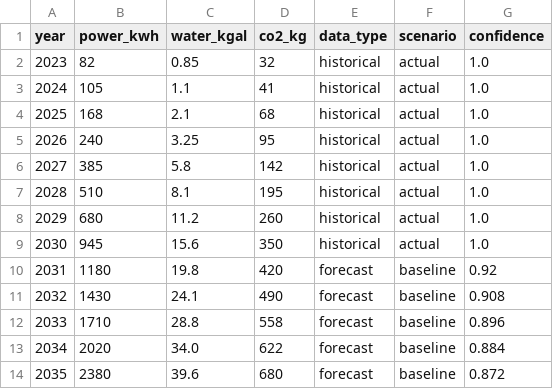
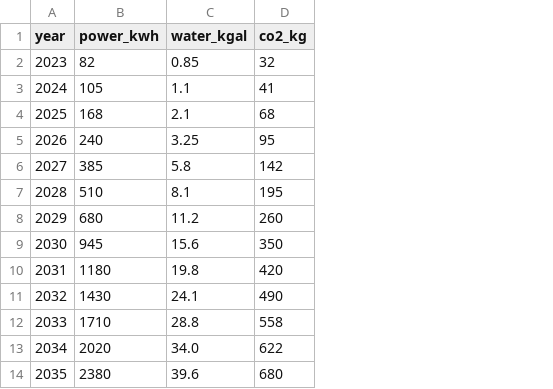
Before and after one commit to SKDevGitHub/pickhacks_2026, a CSV file: data/forecast_per_intersection.csv, drawn as a sheet; only a part is shown; the diff names each change by its address in the sheet, - before the commit and + after, or states it on an @@ line.

```diff
--- a/data/forecast_per_intersection.csv
+++ b/data/forecast_per_intersection.csv
-column E (data_type), rows 2-14: historical | historical | historical | historical | historical | historical | historical | historical | forecast | forecast | forecast | forecast | forecast
-column F (scenario), rows 2-14: actual | actual | actual | actual | actual | actual | actual | actual | baseline | baseline | baseline | baseline | baseline
-column G (confidence), rows 2-14: 1.0 | 1.0 | 1.0 | 1.0 | 1.0 | 1.0 | 1.0 | 1.0 | 0.92 | 0.908 | 0.896 | 0.884 | 0.872
```
Also changed, not shown: 5 other files.
